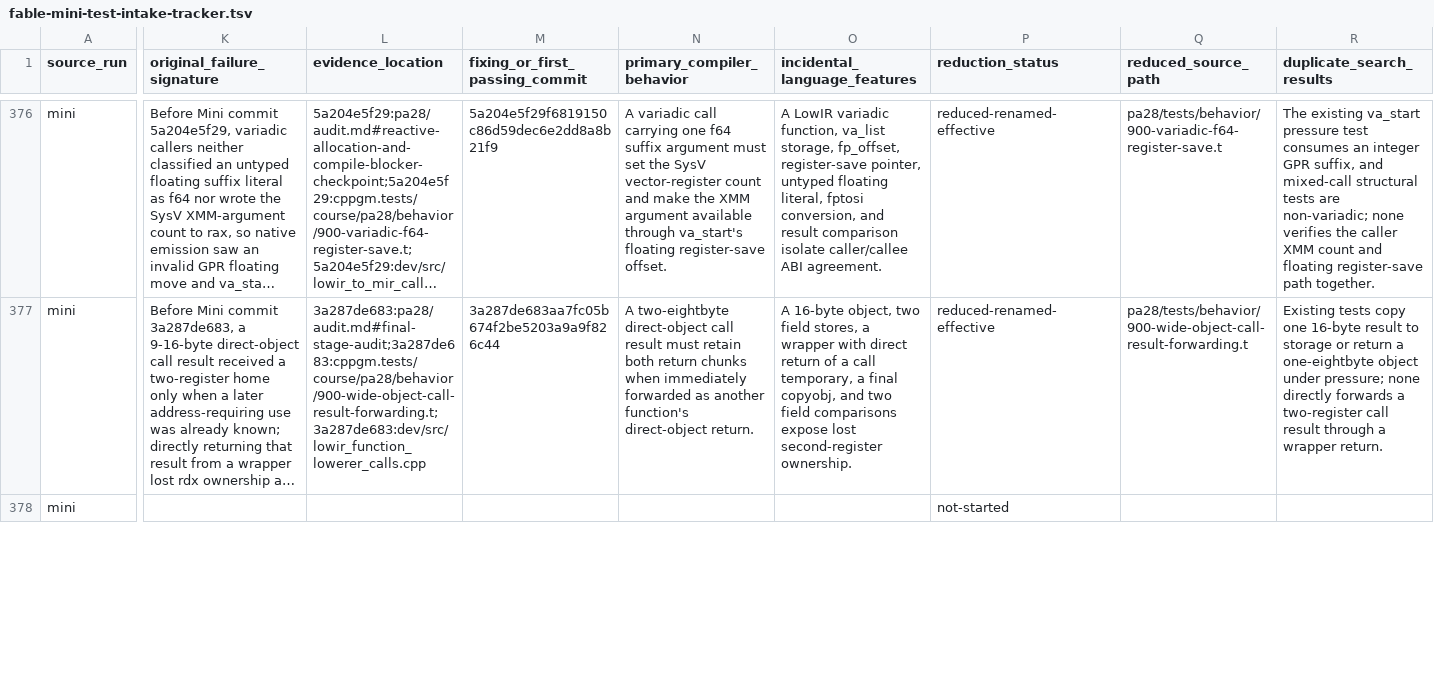
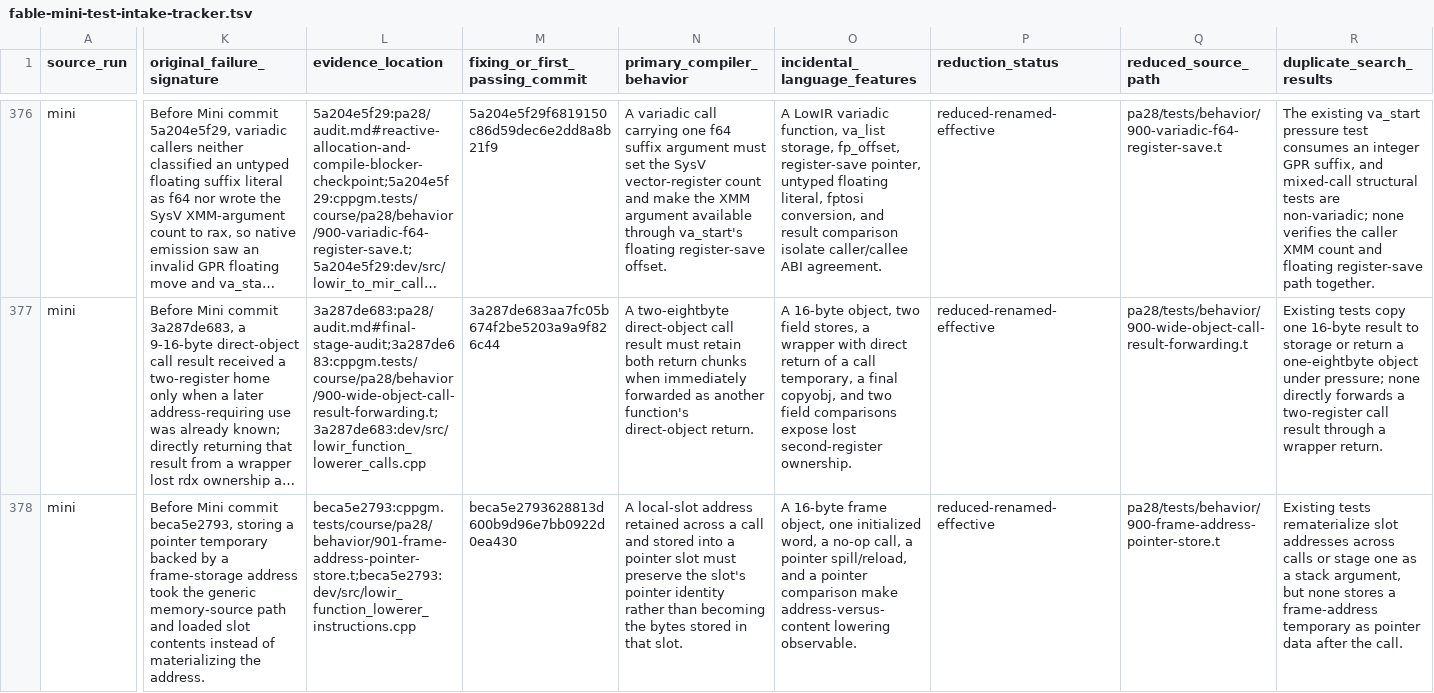
Before and after one commit to vishvananda/cppgm-extended, a TSV file: docs/fable-mini-test-intake-tracker.tsv, drawn as a sheet; only a part is shown, gaps mark what is left out; long unchanged cells end in …; the diff covers the shown part only; the diff names each change by its address in the sheet, - before the commit and + after, or states it on an @@ line.

Commit message:
Intake PA28 frame-address and bulk-copy regressions

```diff
--- a/docs/fable-mini-test-intake-tracker.tsv
+++ b/docs/fable-mini-test-intake-tracker.tsv
-K378 (original_failure_signature): (empty)
+K378 (original_failure_signature): Before Mini commit beca5e2793, storing a pointer temporary backed by a frame-storage address took the generic memory-source path and loaded slot contents instead of materializing the address.
-L378 (evidence_location): (empty)
+L378 (evidence_location): beca5e2793:cppgm.tests/course/pa28/behavior/901-frame-address-pointer-store.t;beca5e2793:dev/src/lowir_function_lowerer_instructions.cpp
-M378 (fixing_or_first_passing_commit): (empty)
+M378 (fixing_or_first_passing_commit): beca5e2793628813d600b9d96e7bb0922d0ea430
-N378 (primary_compiler_behavior): (empty)
+N378 (primary_compiler_behavior): A local-slot address retained across a call and stored into a pointer slot must preserve the slot's pointer identity rather than becoming the bytes stored in that slot.
-O378 (incidental_language_features): (empty)
+O378 (incidental_language_features): A 16-byte frame object, one initialized word, a no-op call, a pointer spill/reload, and a pointer comparison make address-versus-content lowering observable.
-P378 (reduction_status): not-started
+P378 (reduction_status): reduced-renamed-effective
-Q378 (reduced_source_path): (empty)
+Q378 (reduced_source_path): pa28/tests/behavior/900-frame-address-pointer-store.t
-R378 (duplicate_search_results): (empty)
+R378 (duplicate_search_results): Existing tests rematerialize slot addresses across calls or stage one as a stack argument, but none stores a frame-address temporary as pointer data after the call.
```
Also changed, not shown: 28 edited cells elsewhere in this file, 12 other files.
